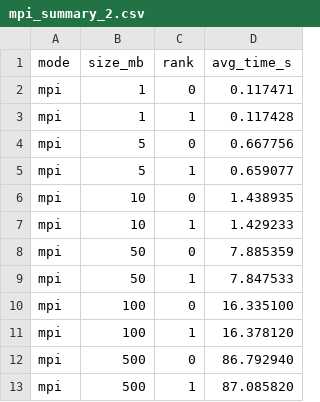
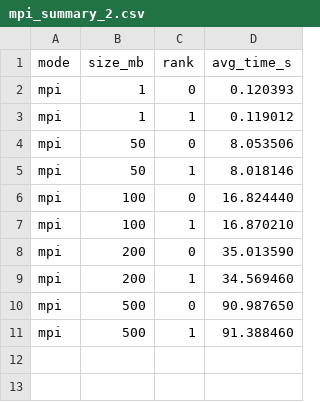
Before and after one commit to Kirito-Emo/Manber-Myers-Parallelization, a CSV file: perf-stats/mpi_measurements/mpi_summary_2.csv, drawn as a sheet.

```diff
--- a/perf-stats/mpi_measurements/mpi_summary_2.csv
+++ b/perf-stats/mpi_measurements/mpi_summary_2.csv
@@ -1,13 +1,11 @@
 mode,size_mb,rank,avg_time_s
-mpi,1,0,0.117471
-mpi,1,1,0.117428
-mpi,5,0,0.667756
-mpi,5,1,0.659077
-mpi,10,0,1.438935
-mpi,10,1,1.429233
-mpi,50,0,7.885359
-mpi,50,1,7.847533
-mpi,100,0,16.335100
-mpi,100,1,16.378120
-mpi,500,0,86.792940
-mpi,500,1,87.085820
+mpi,1,0,0.120393
+mpi,1,1,0.119012
+mpi,50,0,8.053506
+mpi,50,1,8.018146
+mpi,100,0,16.824440
+mpi,100,1,16.870210
+mpi,200,0,35.013590
+mpi,200,1,34.569460
+mpi,500,0,90.987650
+mpi,500,1,91.388460
```
Also changed, not shown: perf-stats/mpi_measurements/mpi_stats_2.csv, perf-stats/mpi_measurements/mpi_stats_4.csv, 32 other files.
